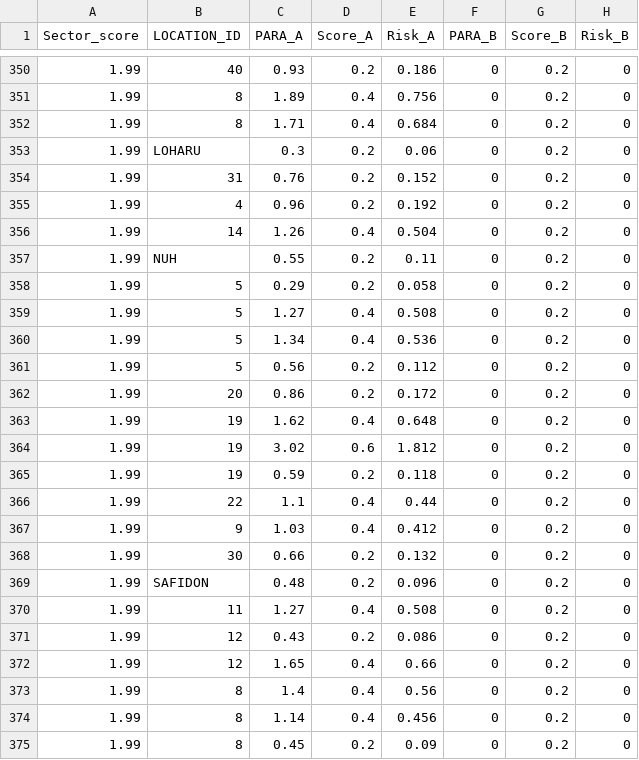
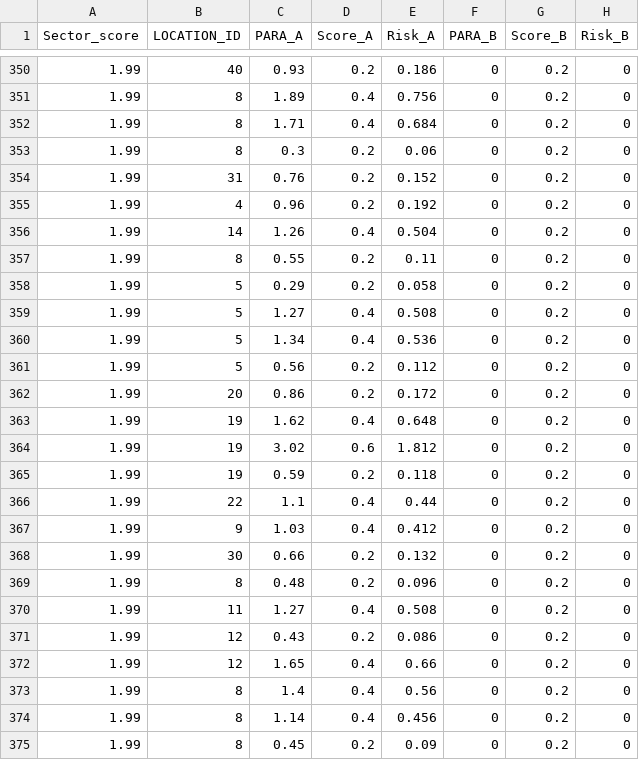
Before and after one commit to Dzaksp93/audit_risk, a CSV file: audit_risk.csv, drawn as a sheet; only a part is shown, gaps mark what is left out; the diff names each change by its address in the sheet, - before the commit and + after, or states it on an @@ line.

Commit message:
Update audit_risk.csv

```diff
--- a/audit_risk.csv
+++ b/audit_risk.csv
-B353 (LOCATION_ID): LOHARU
+B353 (LOCATION_ID): 8
-B357 (LOCATION_ID): NUH
+B357 (LOCATION_ID): 8
-B369 (LOCATION_ID): SAFIDON
+B369 (LOCATION_ID): 8
```
